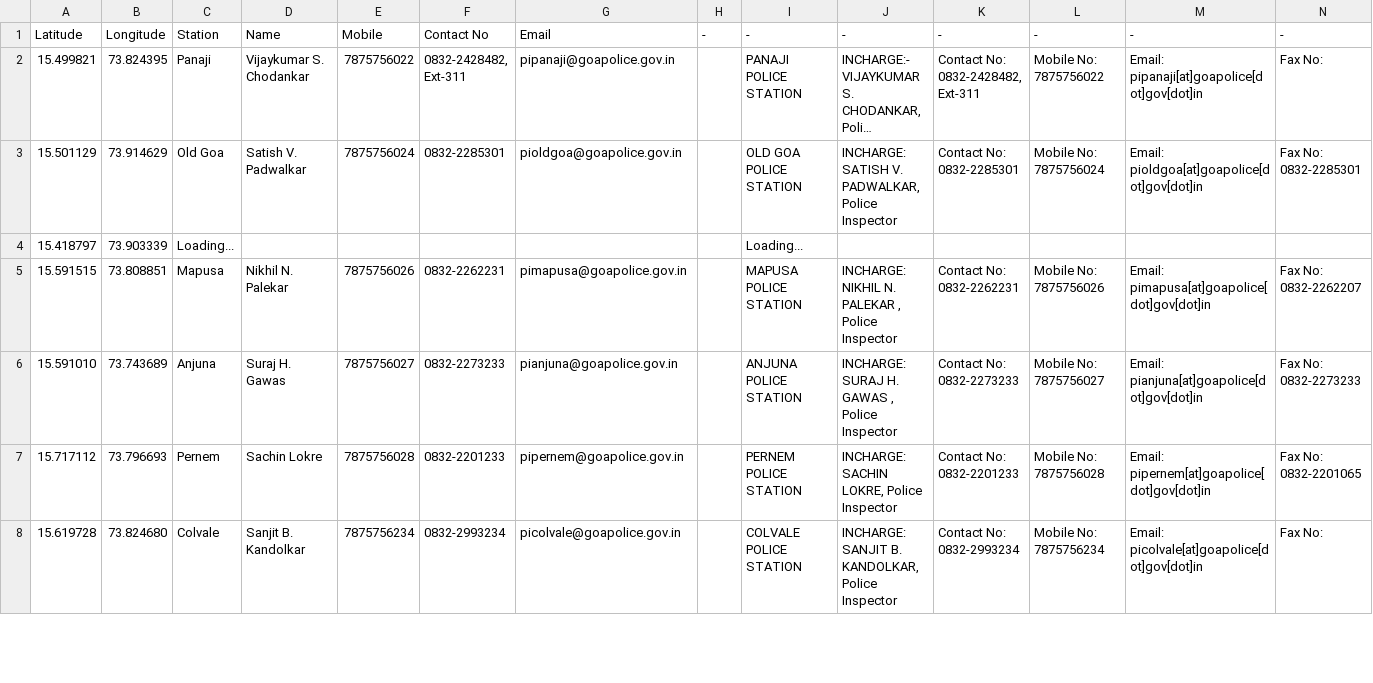
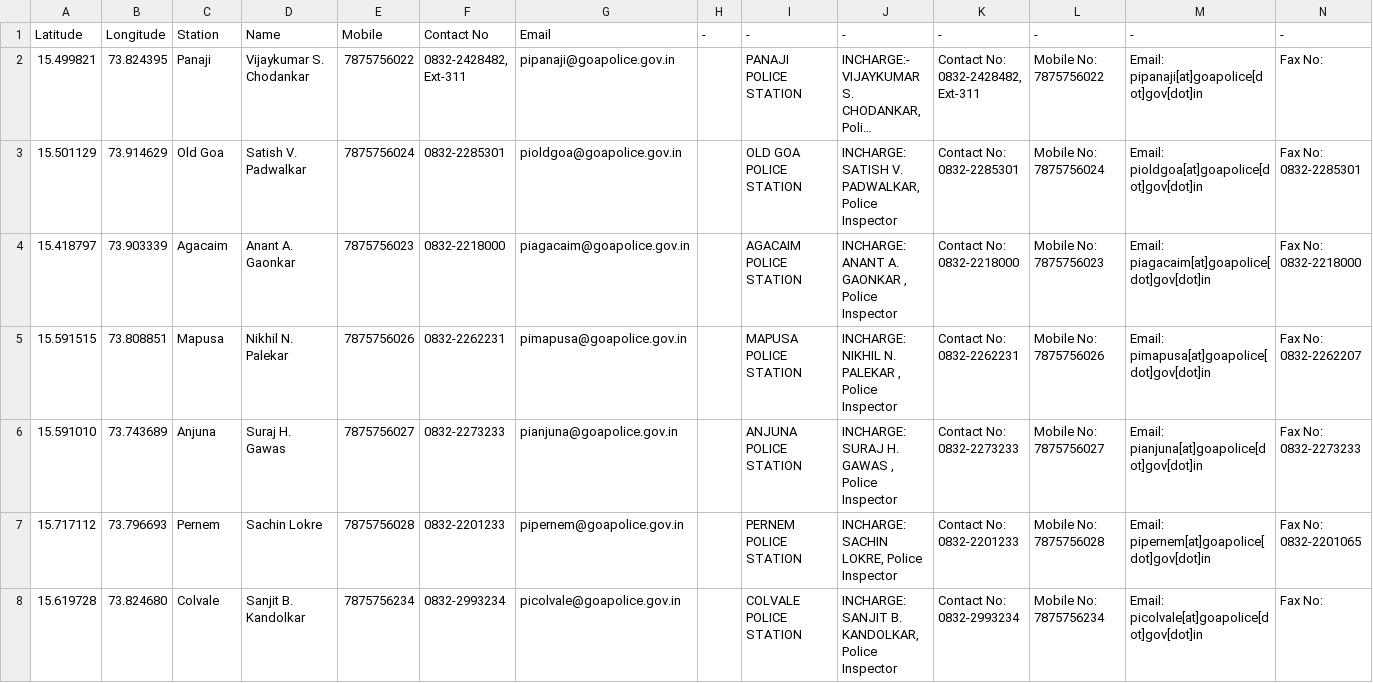
Before and after one commit to alansaviolobo/google-sheets-to-json-converter, a CSV file: data/Police-Stations.csv, drawn as a sheet; only a part is shown; long unchanged cells end in …; the diff covers the shown part only; the diff names each change by its address in the sheet, - before the commit and + after, or states it on an @@ line.

```diff
--- a/data/Police-Stations.csv
+++ b/data/Police-Stations.csv
-C4: Loading...
+C4: Agacaim
-D4: (empty)
+D4: Anant A. Gaonkar
-E4: (empty)
+E4: 7875756023
-F4: (empty)
+F4: 0832-2218000
-G4: (empty)
+G4: piagacaim@goapolice.gov.in
-I4: Loading...
+I4: AGACAIM POLICE STATION
-J4: (empty)
+J4: INCHARGE: ANANT A. GAONKAR , Police Inspector
-K4: (empty)
+K4: Contact No: 0832-2218000
-L4: (empty)
+L4: Mobile No: 7875756023
-M4: (empty)
+M4: Email: piagacaim[at]goapolice[dot]gov[dot]in
-N4: (empty)
+N4: Fax No: 0832-2218000
```
Also changed, not shown: 22 edited cells elsewhere in this file, data/Boats.csv, data/River-Gauges.csv, 7 other files.
